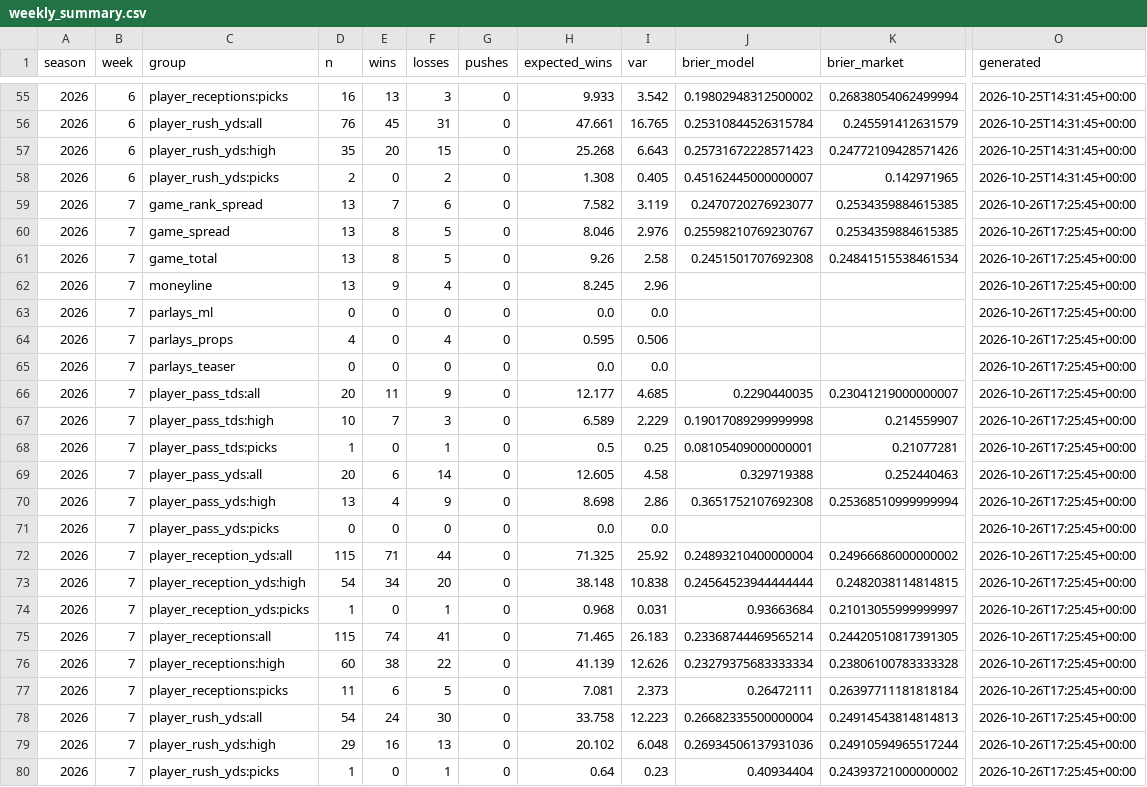
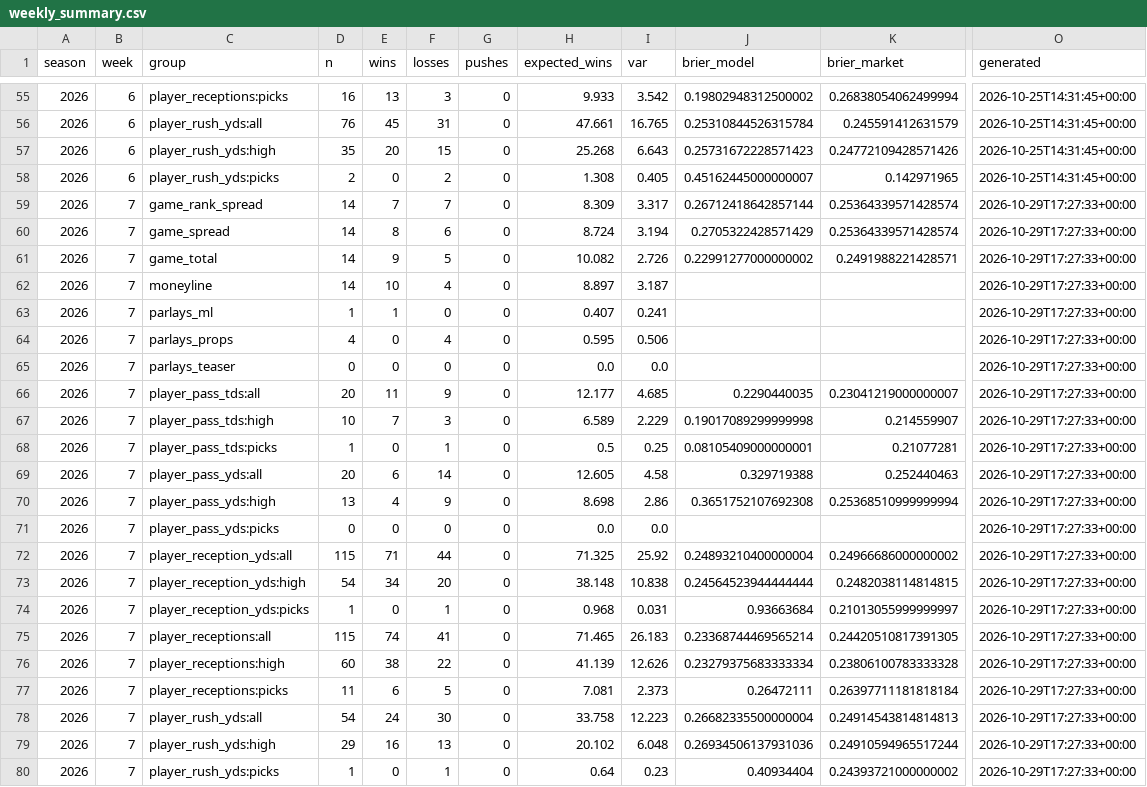
Before and after one commit to hadantes-lab/ff-model, a CSV file: tracking/weekly_summary.csv, drawn as a sheet; only a part is shown, gaps mark what is left out; the diff names each change by its address in the sheet, - before the commit and + after, or states it on an @@ line.

```diff
--- a/tracking/weekly_summary.csv
+++ b/tracking/weekly_summary.csv
-D59:D62 (n): 13
+D59:D62 (n): 14
-F59 (losses): 6
+F59 (losses): 7
-H59 (expected_wins): 7.582
+H59 (expected_wins): 8.309
-I59 (var): 3.119
+I59 (var): 3.317
-J59 (brier_model): 0.2470720276923077
+J59 (brier_model): 0.26712418642857144
-K59:K60 (brier_market): 0.2534359884615385
+K59:K60 (brier_market): 0.25364339571428574
-O59:O80 (generated): 2026-10-26T17:25:45+00:00
+O59:O80 (generated): 2026-10-29T17:27:33+00:00
-F60 (losses): 5
+F60 (losses): 6
-H60 (expected_wins): 8.046
+H60 (expected_wins): 8.724
-I60 (var): 2.976
+I60 (var): 3.194
-J60 (brier_model): 0.25598210769230767
+J60 (brier_model): 0.2705322428571429
-E61 (wins): 8
+E61 (wins): 9
-H61 (expected_wins): 9.26
+H61 (expected_wins): 10.082
-I61 (var): 2.58
+I61 (var): 2.726
-J61 (brier_model): 0.2451501707692308
+J61 (brier_model): 0.22991277000000002
-K61 (brier_market): 0.24841515538461534
+K61 (brier_market): 0.2491988221428571
-E62 (wins): 9
+E62 (wins): 10
-H62 (expected_wins): 8.245
+H62 (expected_wins): 8.897
-I62 (var): 2.96
+I62 (var): 3.187
-D63 (n): 0
+D63 (n): 1
-E63 (wins): 0
+E63 (wins): 1
-H63 (expected_wins): 0.0
+H63 (expected_wins): 0.407
-I63 (var): 0.0
+I63 (var): 0.241
```
Also changed, not shown: tracking/power_history.csv, tracking/weather_history.csv, 6 other files.
